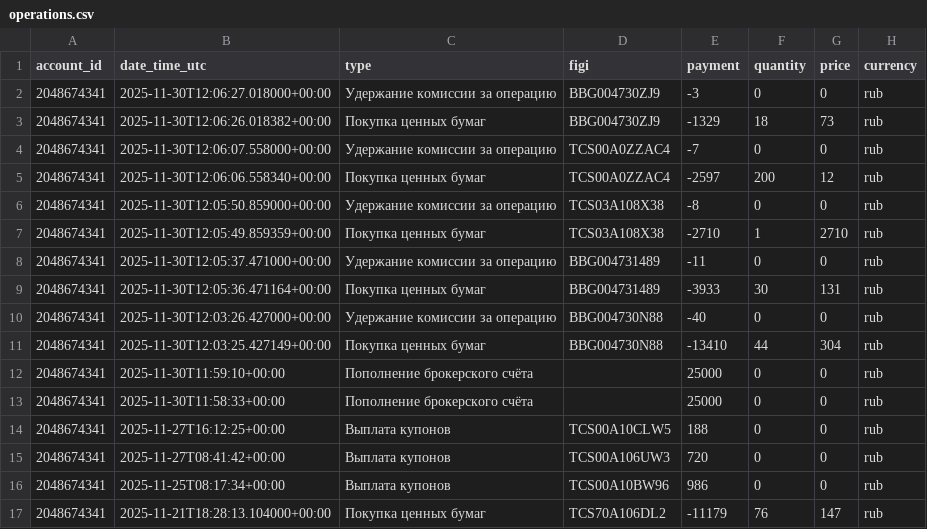
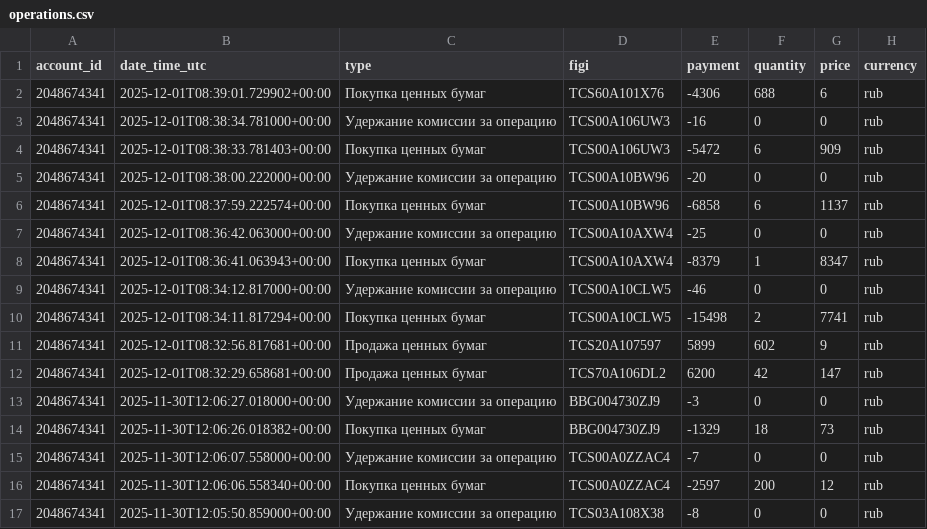
Before and after one commit to BadeevIlya/buffer_repos, a CSV file: operations.csv, drawn as a sheet; only a part is shown; the shorter side is filled out with more unchanged rows; the diff names each change by its address in the sheet, - before the commit and + after, or states it on an @@ line.

Commit message:
Update CSV from Sheets

```diff
--- a/operations.csv
+++ b/operations.csv
+row 2: 2048674341 | 2025-12-01T08:39:01.729902+00:00 | Покупка ценных бумаг | TCS60A101X76 | -4306 | 688 | 6 | rub
+row 3: 2048674341 | 2025-12-01T08:38:34.781000+00:00 | Удержание комиссии за операцию | TCS00A106UW3 | -16 | 0 | 0 | rub
+row 4: 2048674341 | 2025-12-01T08:38:33.781403+00:00 | Покупка ценных бумаг | TCS00A106UW3 | -5472 | 6 | 909 | rub
+row 5: 2048674341 | 2025-12-01T08:38:00.222000+00:00 | Удержание комиссии за операцию | TCS00A10BW96 | -20 | 0 | 0 | rub
+row 6: 2048674341 | 2025-12-01T08:37:59.222574+00:00 | Покупка ценных бумаг | TCS00A10BW96 | -6858 | 6 | 1137 | rub
+row 7: 2048674341 | 2025-12-01T08:36:42.063000+00:00 | Удержание комиссии за операцию | TCS00A10AXW4 | -25 | 0 | 0 | rub
+row 8: 2048674341 | 2025-12-01T08:36:41.063943+00:00 | Покупка ценных бумаг | TCS00A10AXW4 | -8379 | 1 | 8347 | rub
+row 9: 2048674341 | 2025-12-01T08:34:12.817000+00:00 | Удержание комиссии за операцию | TCS00A10CLW5 | -46 | 0 | 0 | rub
+row 10: 2048674341 | 2025-12-01T08:34:11.817294+00:00 | Покупка ценных бумаг | TCS00A10CLW5 | -15498 | 2 | 7741 | rub
+row 11: 2048674341 | 2025-12-01T08:32:56.817681+00:00 | Продажа ценных бумаг | TCS20A107597 | 5899 | 602 | 9 | rub
+row 12: 2048674341 | 2025-12-01T08:32:29.658681+00:00 | Продажа ценных бумаг | TCS70A106DL2 | 6200 | 42 | 147 | rub
```
Also changed, not shown: portfolio.csv.
